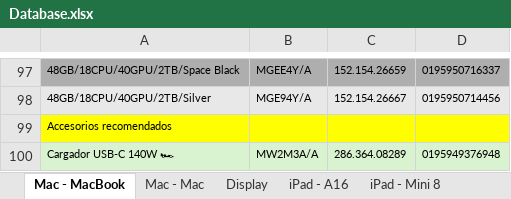
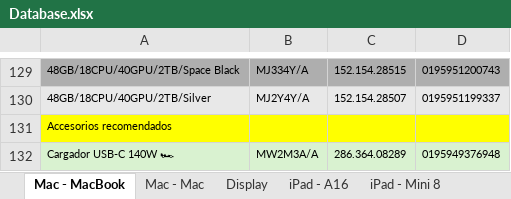
Before and after one commit to ASECIAlicante/referencias, an Excel workbook: Database.xlsx, sheet Mac - MacBook, drawn as a sheet; only a part is shown, gaps mark what is left out; values as stored, in another font and other column widths than the file's, no borders; addresses are those after the commit; the diff covers the shown part only; the diff names each change by its address in the sheet, - before the commit and + after, or states it on an @@ line.

```diff
--- a/Database.xlsx (sheet Mac - MacBook)
+++ b/Database.xlsx (sheet Mac - MacBook)
-B129: MGEE4Y/A
+B129: MJ334Y/A
-C129: 152.154.26659
+C129: 152.154.28515
-D129: 0195950716337
+D129: 0195951200743
-B130: MGE94Y/A
+B130: MJ2Y4Y/A
-C130: 152.154.26667
+C130: 152.154.28507
-D130: 0195950714456
+D130: 0195951199337
```
Also changed, not shown: 34 added rows, 2 removed rows and 2 edited cells elsewhere in this sheet, sheet EOL - MacBook, 4 other files.
